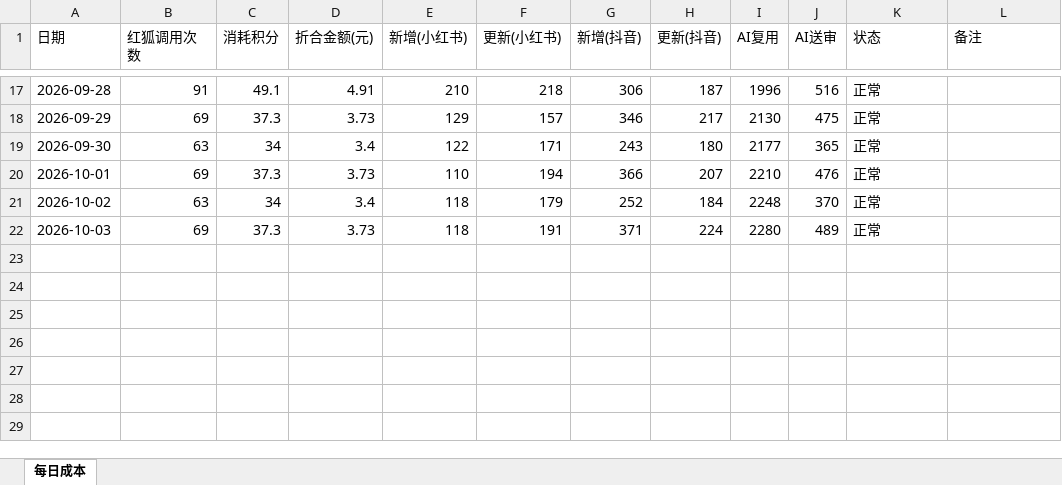
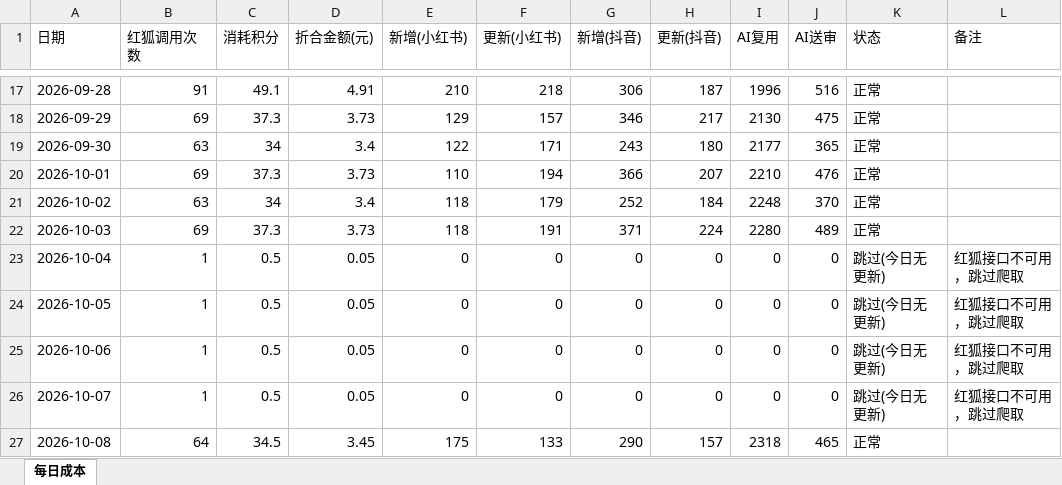
Before and after one commit to nomasterpiecenow/xhs-tracker, an Excel workbook: costs.xlsx, sheet 每日成本, drawn as a sheet; only a part is shown, gaps mark what is left out; values as stored, in another font and other column widths than the file's, no borders; the diff names each change by its address in the sheet, - before the commit and + after, or states it on an @@ line.

```diff
--- a/costs.xlsx (sheet 每日成本)
+++ b/costs.xlsx (sheet 每日成本)
+row 23: 2026-10-04 | 1 | 0.5 | 0.05 | 0 | 0 | 0 | 0 | 0 | 0 | 跳过(今日无更新) | 红狐接口不可用，跳过爬取
+row 24: 2026-10-05 | 1 | 0.5 | 0.05 | 0 | 0 | 0 | 0 | 0 | 0 | 跳过(今日无更新) | 红狐接口不可用，跳过爬取
+row 25: 2026-10-06 | 1 | 0.5 | 0.05 | 0 | 0 | 0 | 0 | 0 | 0 | 跳过(今日无更新) | 红狐接口不可用，跳过爬取
+row 26: 2026-10-07 | 1 | 0.5 | 0.05 | 0 | 0 | 0 | 0 | 0 | 0 | 跳过(今日无更新) | 红狐接口不可用，跳过爬取
+row 27: 2026-10-08 | 64 | 34.5 | 3.45 | 175 | 133 | 290 | 157 | 2318 | 465 | 正常
```
Also changed, not shown: 2 other files.
